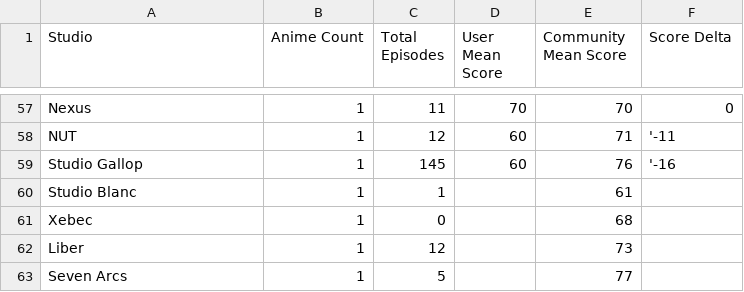
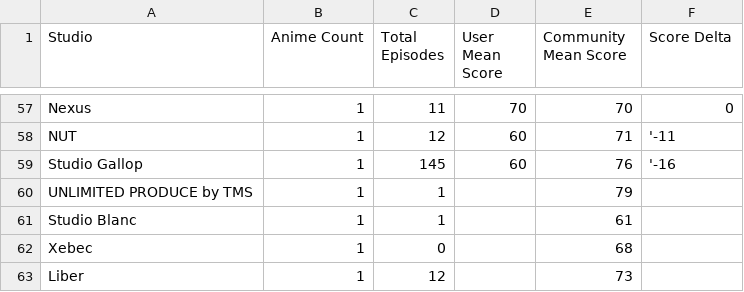
Before and after one commit to zepandasanv2/zepandasan-anilist-export, a CSV file: data/ZePandaSan_studio_breakdown.csv, drawn as a sheet; only a part is shown, gaps mark what is left out; the shorter side is filled out with more unchanged rows; the diff names each change by its address in the sheet, - before the commit and + after, or states it on an @@ line.

```diff
--- a/data/ZePandaSan_studio_breakdown.csv
+++ b/data/ZePandaSan_studio_breakdown.csv
+row 60: UNLIMITED PRODUCE by TMS | 1 | 1 |  | 79
```
Also changed, not shown: data/ZePandaSan_anime_list.csv, data/ZePandaSan_genre_breakdown.csv.
